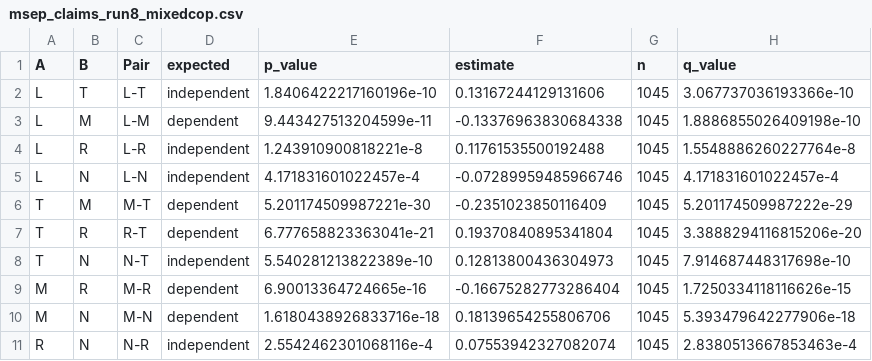
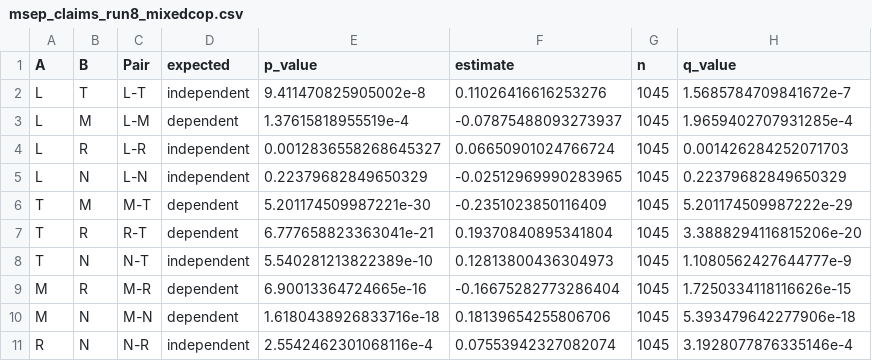
Before and after one commit to jaredquekjz/plantguide, a CSV file: results/MAG_Run8/msep_claims_run8_mixedcop.csv, drawn as a sheet.

```diff
--- a/results/MAG_Run8/msep_claims_run8_mixedcop.csv
+++ b/results/MAG_Run8/msep_claims_run8_mixedcop.csv
@@ -1,11 +1,11 @@
 A,B,Pair,expected,p_value,estimate,n,q_value
-L,T,L-T,independent,1.8406422217160196e-10,0.13167244129131606,1045,3.067737036193366e-10
-L,M,L-M,dependent,9.443427513204599e-11,-0.13376963830684338,1045,1.8886855026409198e-10
-L,R,L-R,independent,1.243910900818221e-8,0.11761535500192488,1045,1.5548886260227764e-8
-L,N,L-N,independent,4.171831601022457e-4,-0.07289959485966746,1045,4.171831601022457e-4
+L,T,L-T,independent,9.411470825905002e-8,0.11026416616253276,1045,1.5685784709841672e-7
+L,M,L-M,dependent,1.37615818955519e-4,-0.07875488093273937,1045,1.9659402707931285e-4
+L,R,L-R,independent,0.0012836558268645327,0.06650901024766724,1045,0.001426284252071703
+L,N,L-N,independent,0.22379682849650329,-0.02512969990283965,1045,0.22379682849650329
 T,M,M-T,dependent,5.201174509987221e-30,-0.2351023850116409,1045,5.201174509987222e-29
 T,R,R-T,dependent,6.777658823363041e-21,0.19370840895341804,1045,3.3888294116815206e-20
-T,N,N-T,independent,5.540281213822389e-10,0.12813800436304973,1045,7.914687448317698e-10
+T,N,N-T,independent,5.540281213822389e-10,0.12813800436304973,1045,1.1080562427644777e-9
 M,R,M-R,dependent,6.90013364724665e-16,-0.16675282773286404,1045,1.7250334118116626e-15
 M,N,M-N,dependent,1.6180438926833716e-18,0.18139654255806706,1045,5.393479642277906e-18
-R,N,N-R,independent,2.5542462301068116e-4,0.07553942327082074,1045,2.8380513667853463e-4
+R,N,N-R,independent,2.5542462301068116e-4,0.07553942327082074,1045,3.1928077876335146e-4
```
Also changed, not shown: results/MAG_Run8/stage_sem_run8_copula_group_diagnostics.csv, results/MAG_Run8/stage_sem_run8_residual_corr.csv, 47 other files.
